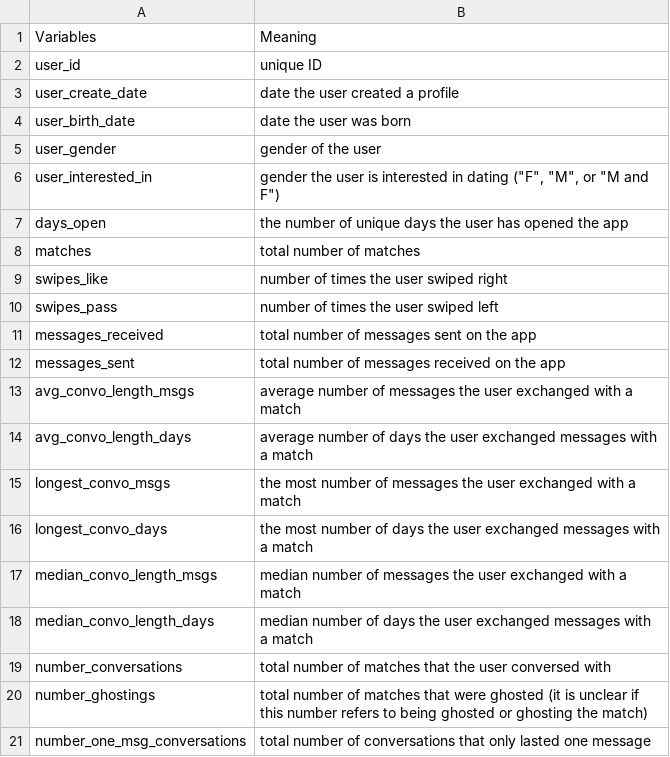
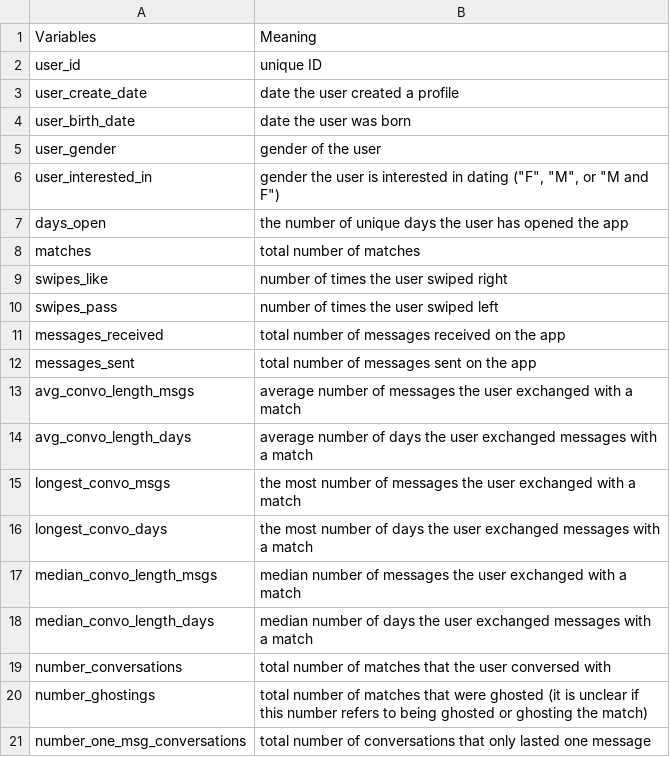
Before and after one commit to akuyper/L02-transformations, a CSV file: data/tinder_data_codebook.csv, drawn as a sheet.

Commit message:
codebook update

```diff
--- a/data/tinder_data_codebook.csv
+++ b/data/tinder_data_codebook.csv
@@ -10,4 +10,4 @@ swipes_like,number of times the user swiped right
 swipes_pass,number of times the user swiped left
-messages_received,total number of messages sent on the app
-messages_sent,total number of messages received on the app
+messages_received,total number of messages received on the app
+messages_sent,total number of messages sent on the app
 avg_convo_length_msgs,average number of messages the user exchanged with a match
```
